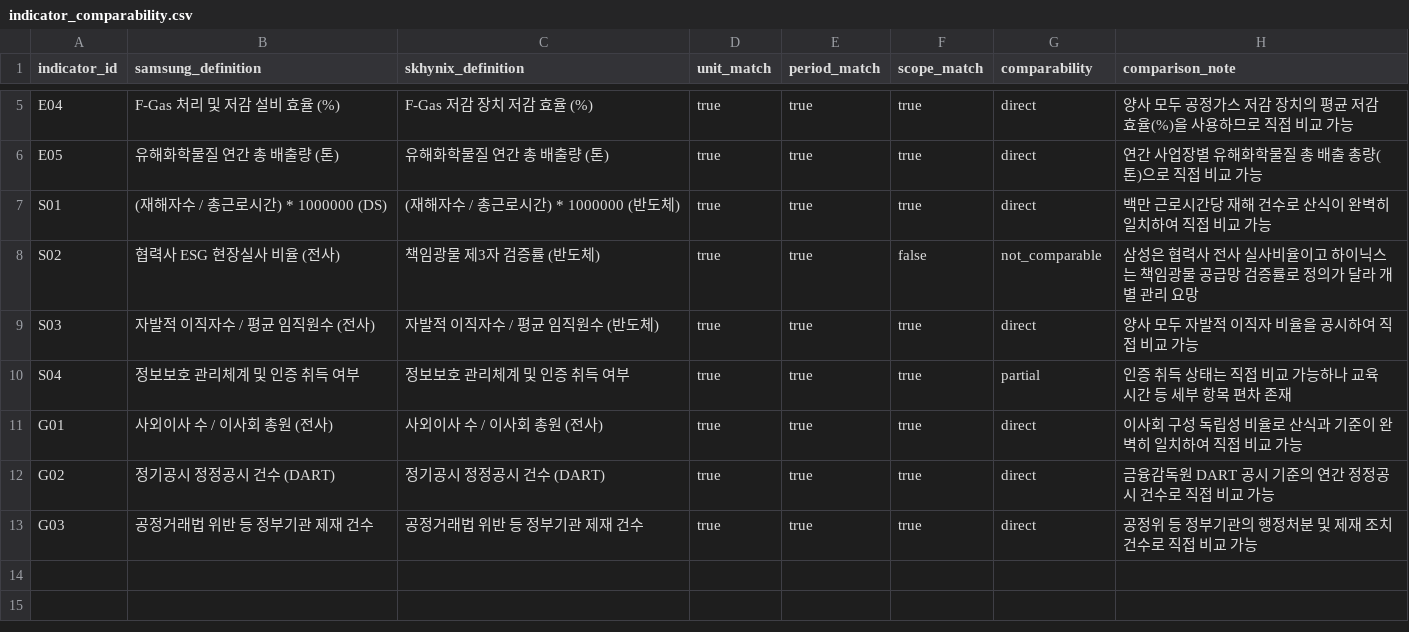
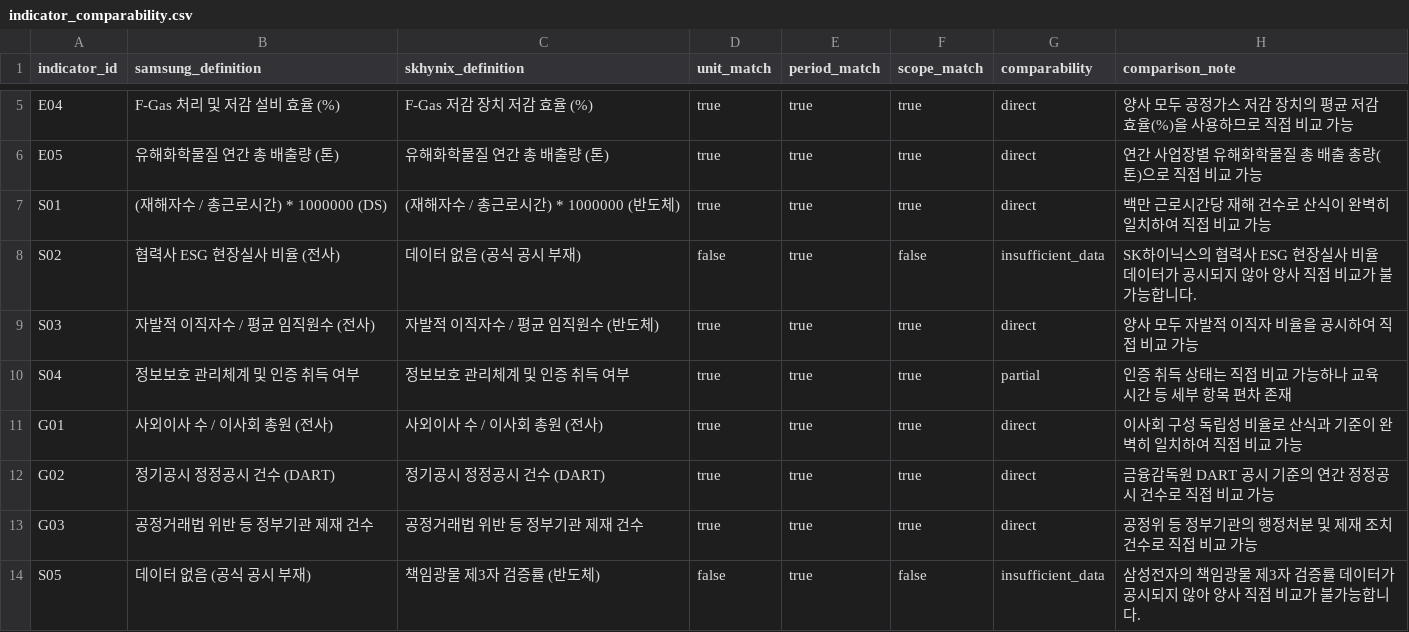
Before and after one commit to guruggurug/sesac-mini-project2, a CSV file: data/docs/indicator_comparability.csv, drawn as a sheet; only a part is shown, gaps mark what is left out.

```diff
--- a/data/docs/indicator_comparability.csv
+++ b/data/docs/indicator_comparability.csv
@@ -7,3 +7,3 @@ E05,유해화학물질 연간 총 배출량 (톤),유해화학물질 연간 총
 S01,(재해자수 / 총근로시간) * 1000000 (DS),(재해자수 / 총근로시간) * 1000000 (반도체),true,true,true,direct,백만 근로시간당 재해 건수로 산식이 완벽히 일치하여 직접 비교 가능
-S02,협력사 ESG 현장실사 비율 (전사),책임광물 제3자 검증률 (반도체),true,true,false,not_comparable,삼성은 협력사 전사 실사비율이고 하이닉스는 책임광물 공급망 검증률로 정의가 달라 개별 관리 요망
+S02,협력사 ESG 현장실사 비율 (전사),데이터 없음 (공식 공시 부재),false,true,false,insufficient_data,SK하이닉스의 협력사 ESG 현장실사 비율 데이터가 공시되지 않아 양사 직접 비교가 불가능합니다.
 S03,자발적 이직자수 / 평균 임직원수 (전사),자발적 이직자수 / 평균 임직원수 (반도체),true,true,true,direct,양사 모두 자발적 이직자 비율을 공시하여 직접 비교 가능
@@ -13 +13,2 @@ G02,정기공시 정정공시 건수 (DART),정기공시 정정공시 건수 (DA
 G03,공정거래법 위반 등 정부기관 제재 건수,공정거래법 위반 등 정부기관 제재 건수,true,true,true,direct,공정위 등 정부기관의 행정처분 및 제재 조치 건수로 직접 비교 가능
+S05,데이터 없음 (공식 공시 부재),책임광물 제3자 검증률 (반도체),false,true,false,insufficient_data,삼성전자의 책임광물 제3자 검증률 데이터가 공시되지 않아 양사 직접 비교가 불가능합니다.
```
Also changed, not shown: data/processed/esg_indicators.csv, data/processed/events.csv, 10 other files.
